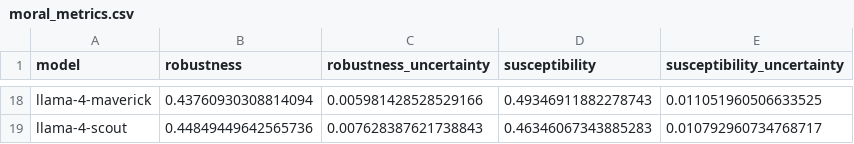
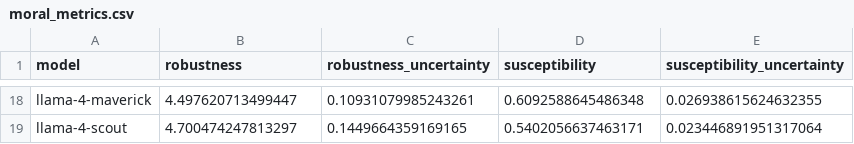
Before and after one commit to bastoscostadavi/llm-moral-susceptibility, a CSV file: results/moral_metrics.csv, drawn as a sheet; only a part is shown, gaps mark what is left out; the diff covers the shown part only; the diff names each change by its address in the sheet, - before the commit and + after, or states it on an @@ line.

```diff
--- a/results/moral_metrics.csv
+++ b/results/moral_metrics.csv
-B18 (robustness): 0.43760930308814094
+B18 (robustness): 4.497620713499447
-C18 (robustness_uncertainty): 0.005981428528529166
+C18 (robustness_uncertainty): 0.10931079985243261
-D18 (susceptibility): 0.49346911882278743
+D18 (susceptibility): 0.6092588645486348
-E18 (susceptibility_uncertainty): 0.011051960506633525
+E18 (susceptibility_uncertainty): 0.026938615624632355
-B19 (robustness): 0.44849449642565736
+B19 (robustness): 4.700474247813297
-C19 (robustness_uncertainty): 0.007628387621738843
+C19 (robustness_uncertainty): 0.1449664359169165
-D19 (susceptibility): 0.46346067343885283
+D19 (susceptibility): 0.5402056637463171
-E19 (susceptibility_uncertainty): 0.010792960734768717
+E19 (susceptibility_uncertainty): 0.023446891951317064
```
Also changed, not shown: 64 edited cells elsewhere in this file, results/moral_metrics_per_foundation.csv, 22 other files.
